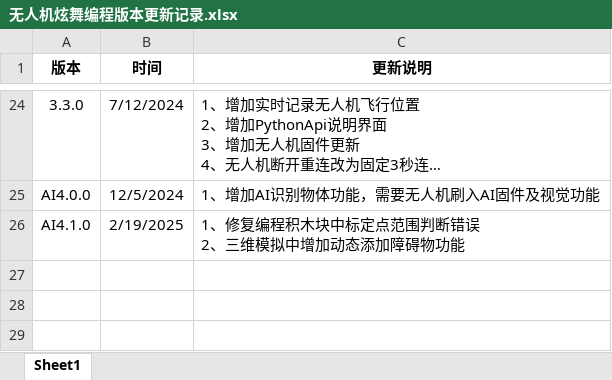
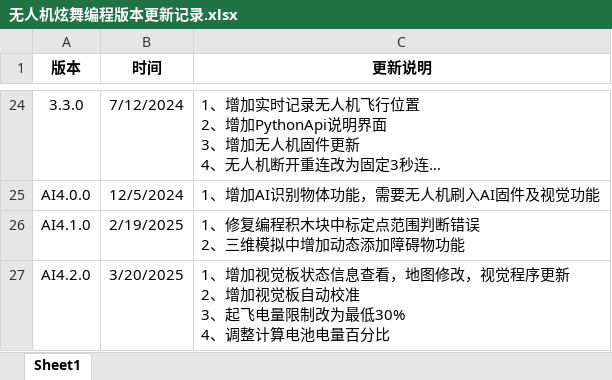
Before and after one commit to gessd/UAVManage, an Excel workbook: install/无人机炫舞编程版本更新记录.xlsx, sheet Sheet1, drawn as a sheet; only a part is shown, gaps mark what is left out; long unchanged cells end in …; values as stored, in another font and other column widths than the file's, no borders; ↵ is a line break in a cell; the diff names each change by its address in the sheet, - before the commit and + after, or states it on an @@ line.

```diff
--- a/install/无人机炫舞编程版本更新记录.xlsx (sheet Sheet1)
+++ b/install/无人机炫舞编程版本更新记录.xlsx (sheet Sheet1)
+row 27: AI4.2.0 | 3/20/2025 | 1、增加视觉板状态信息查看，地图修改，视觉程序更新 ↵ 2、增加视觉板自动校准 ↵ 3、起飞电量限制改为最低30% ↵ 4、调整计算电池电量百分比
```
Also changed, not shown: 2 other files.
